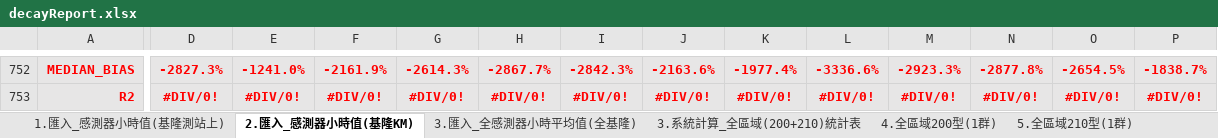
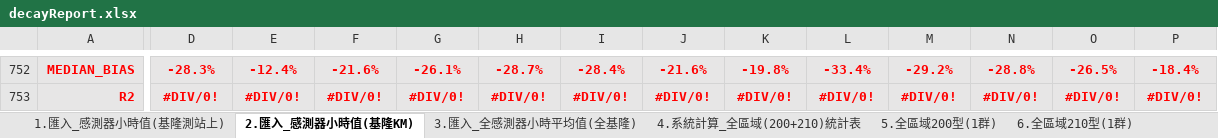
Before and after one commit to karateboy/SensorManager, an Excel workbook: report_template/decayReport.xlsx, sheet 2.匯入_感測器小時值(基隆KM), drawn as a sheet; only a part is shown, gaps mark what is left out; values as stored, in another font and other column widths than the file's, no borders; the diff covers the shown part only; the diff names each change by its address in the sheet, - before the commit and + after, or states it on an @@ line.

```diff
--- a/report_template/decayReport.xlsx (sheet 2.匯入_感測器小時值(基隆KM))
+++ b/report_template/decayReport.xlsx (sheet 2.匯入_感測器小時值(基隆KM))
-sheet tab: 3.系統計算_全區域(200+210)統計表
+sheet tab: 4.系統計算_全區域(200+210)統計表
-sheet tab: 4.全區域200型(1群)
+sheet tab: 5.全區域200型(1群)
-sheet tab: 5.全區域210型(1群)
+sheet tab: 6.全區域210型(1群)
-D752: -2827.3%
+D752: -28.3%
-E752: -1241.0%
+E752: -12.4%
-F752: -2161.9%
+F752: -21.6%
-G752: -2614.3%
+G752: -26.1%
-H752: -2867.7%
+H752: -28.7%
-I752: -2842.3%
+I752: -28.4%
-J752: -2163.6%
+J752: -21.6%
-K752: -1977.4%
+K752: -19.8%
-L752: -3336.6%
+L752: -33.4%
-M752: -2923.3%
+M752: -29.2%
-N752: -2877.8%
+N752: -28.8%
-O752: -2654.5%
+O752: -26.5%
-P752: -1838.7%
+P752: -18.4%
```
Also changed, not shown: 64 edited cells elsewhere in this sheet, sheet 4.系統計算_全區域(200+210)統計表, sheet 1.匯入_感測器小時值(基隆測站上), sheet 3.匯入_全感測器小時平均值(全基隆), other sheet tabs, formulas that keep their value, charts or pictures, import/基隆+宜蘭+屏東感測器資料彙整表-0507.xlsx, 7 other files.
